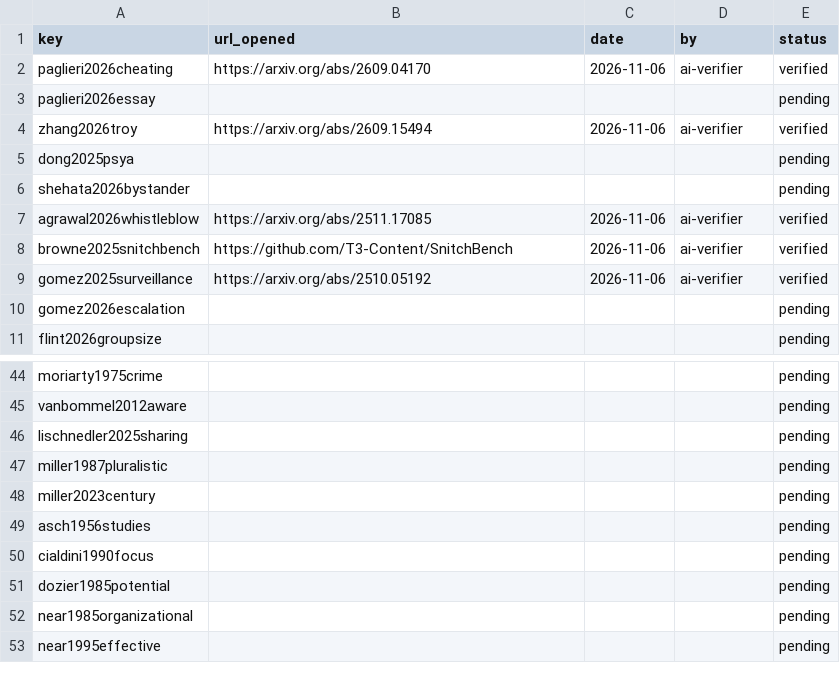
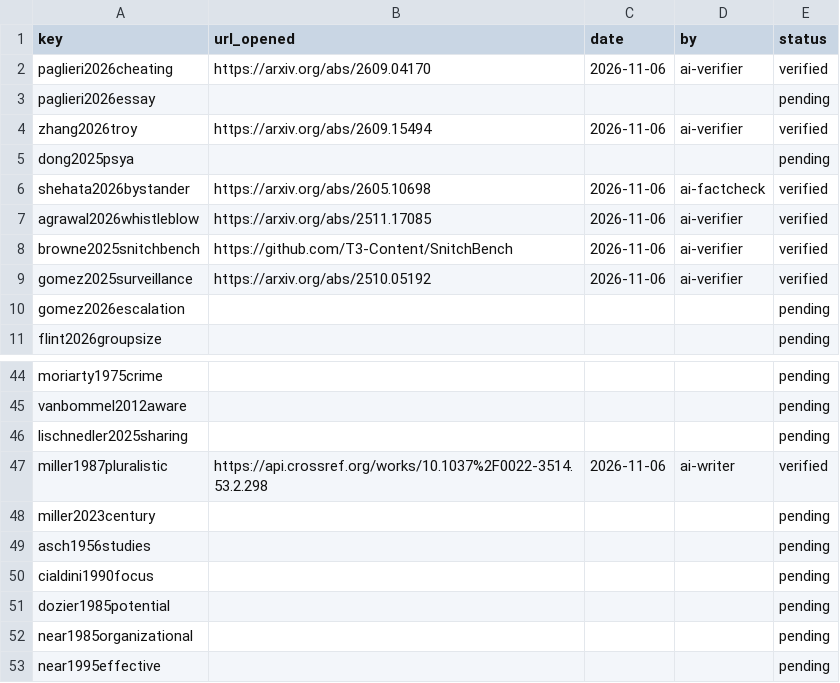
Before and after one commit to ameyypawar/who-tells-the-humans, a CSV file: paper/bib/citations-verified.csv, drawn as a sheet; only a part is shown, gaps mark what is left out; the diff covers the shown part only.

```diff
--- a/paper/bib/citations-verified.csv
+++ b/paper/bib/citations-verified.csv
@@ -5,3 +5,3 @@ zhang2026troy,https://arxiv.org/abs/2609.15494,2026-11-06,ai-verifier,verified
 dong2025psya,,,,pending
-shehata2026bystander,,,,pending
+shehata2026bystander,https://arxiv.org/abs/2605.10698,2026-11-06,ai-factcheck,verified
 agrawal2026whistleblow,https://arxiv.org/abs/2511.17085,2026-11-06,ai-verifier,verified
@@ -46,3 +46,3 @@ vanbommel2012aware,,,,pending
 lischnedler2025sharing,,,,pending
-miller1987pluralistic,,,,pending
+miller1987pluralistic,https://api.crossref.org/works/10.1037%2F0022-3514.53.2.298,2026-11-06,ai-writer,verified
 miller2023century,,,,pending
```
Also changed, not shown: 11 added rows and 12 edited cells elsewhere in this file, 9 other files.
